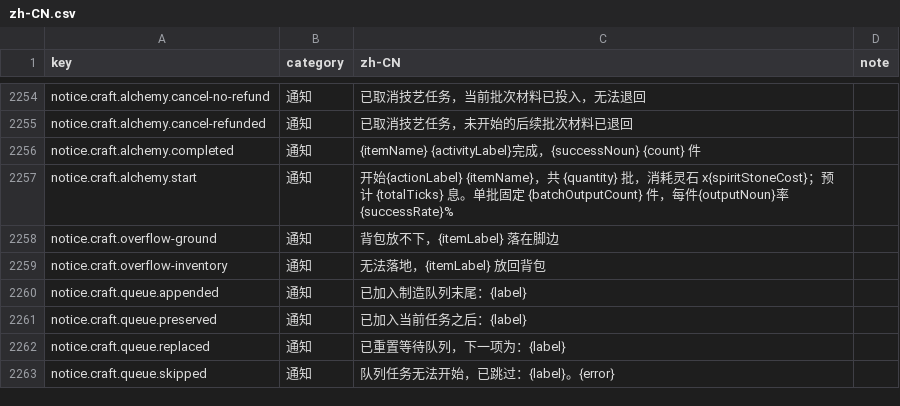
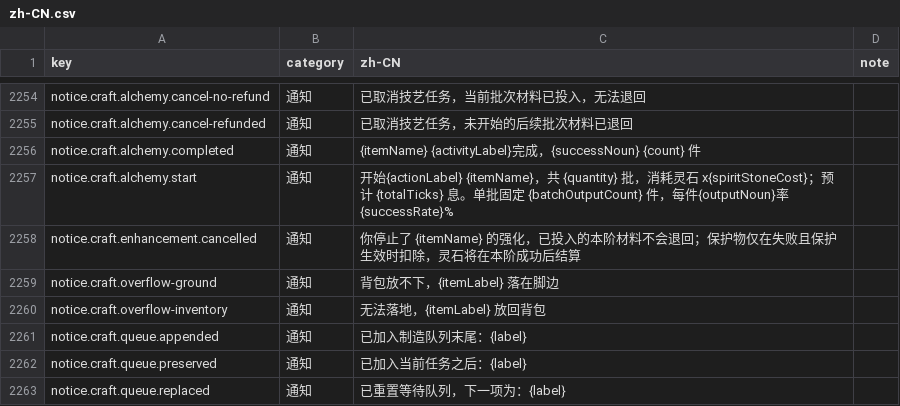
Before and after one commit to fruktoguo/daojie-yusheng, a CSV file: packages/client/src/content/i18n/zh-CN.csv, drawn as a sheet; only a part is shown, gaps mark what is left out; the shorter side is filled out with more unchanged rows.

Commit message:
refactor(technique): move enhancement cancel into pipeline

```diff
--- a/packages/client/src/content/i18n/zh-CN.csv
+++ b/packages/client/src/content/i18n/zh-CN.csv
@@ -2257,2 +2257,3 @@ notice.craft.alchemy.completed,通知,{itemName} {activityLabel}完成，{succes
 notice.craft.alchemy.start,通知,开始{actionLabel} {itemName}，共 {quantity} 批，消耗灵石 x{spiritStoneCost}；预计 {totalTicks} 息。单批固定 {batchOutputCount} 件，每件{outputNoun}率 {successRate}%,
+notice.craft.enhancement.cancelled,通知,你停止了 {itemName} 的强化，已投入的本阶材料不会退回；保护物仅在失败且保护生效时扣除，灵石将在本阶成功后结算,
 notice.craft.overflow-ground,通知,背包放不下，{itemLabel} 落在脚边,
```
Also changed, not shown: 5 other files.
